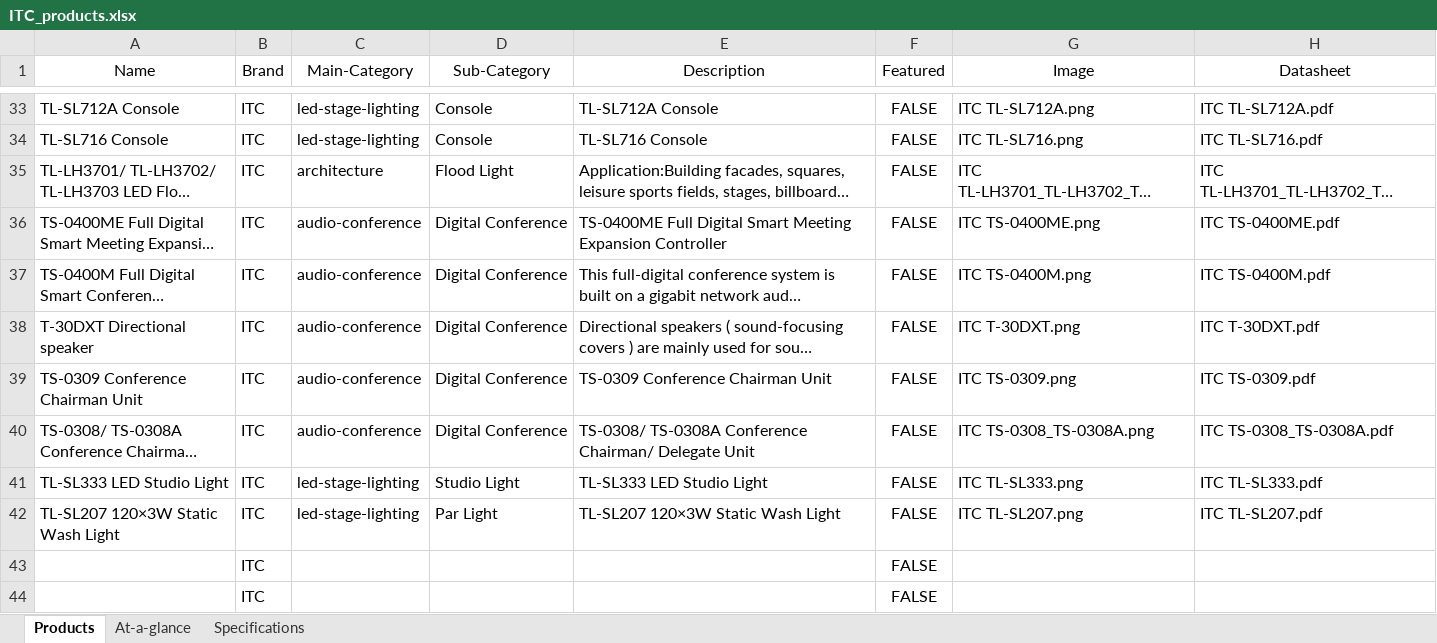
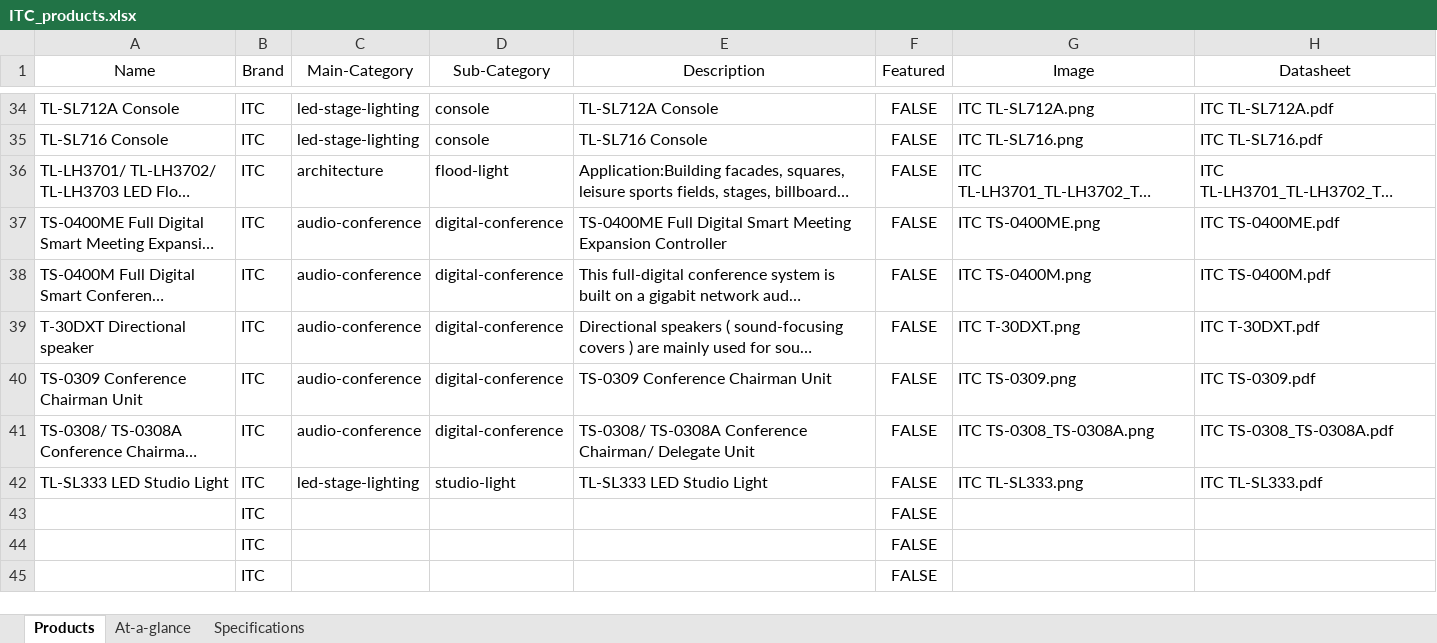
Before and after one commit to IthChanakijkamjorn/studio, an Excel workbook: import/ITC_products.xlsx, sheet Products, drawn as a sheet; only a part is shown, gaps mark what is left out; the shorter side is filled out with more unchanged rows; long unchanged cells end in …; values as stored, in another font and other column widths than the file's, no borders; table styles not drawn; 1 other sheet too large or unreadable and not compared; removed rows and columns are numbered as before the commit, all else as after; the diff covers the shown part only; the diff names each change by its address in the sheet, - before the commit and + after, or states it on an @@ line.

Commit message:
Updated Products

```diff
--- a/import/ITC_products.xlsx (sheet Products)
+++ b/import/ITC_products.xlsx (sheet Products)
-D34:D35 (Sub-Category): Console
+D34:D35 (Sub-Category): console
-D36 (Sub-Category): Flood Light
+D36 (Sub-Category): flood-light
-D37:D41 (Sub-Category): Digital Conference
+D37:D41 (Sub-Category): digital-conference
-D42 (Sub-Category): Studio Light
+D42 (Sub-Category): studio-light
-row 42: TL-SL207 120×3W Static Wash Light | ITC | led-stage-lighting | Par Light | TL-SL207 120×3W Static Wash Light | FALSE | ITC TL-SL207.png | ITC TL-SL207.pdf
```
Also changed, not shown: 1 added row and 26 edited cells elsewhere in this sheet.
